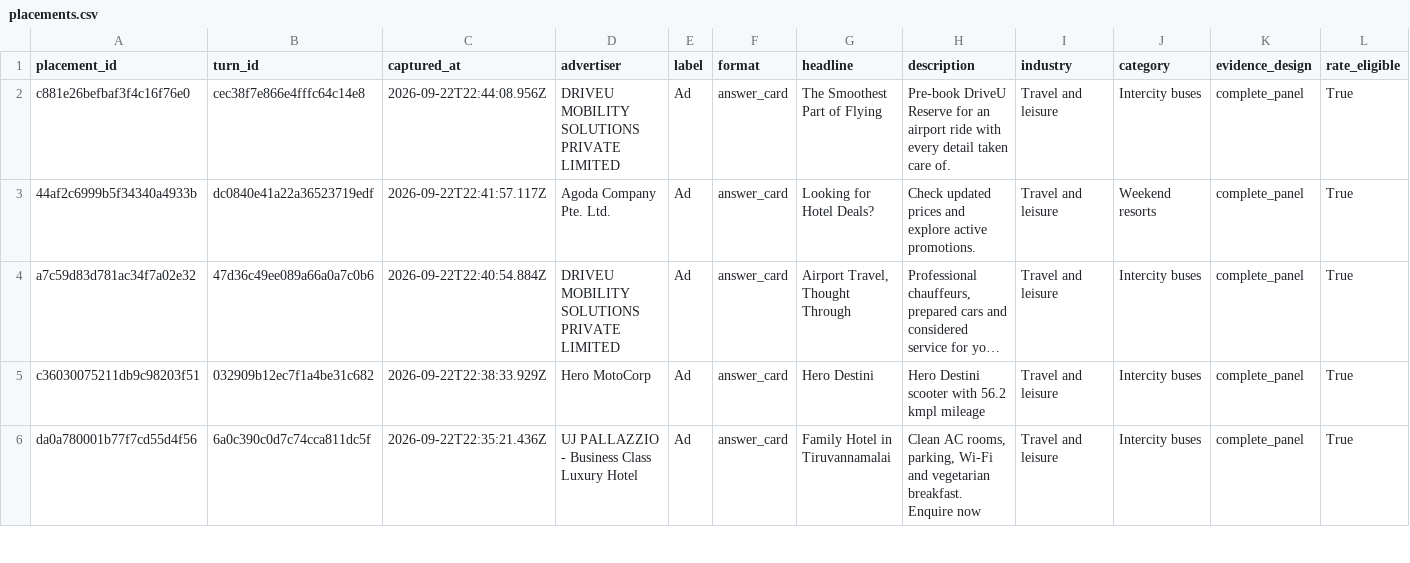
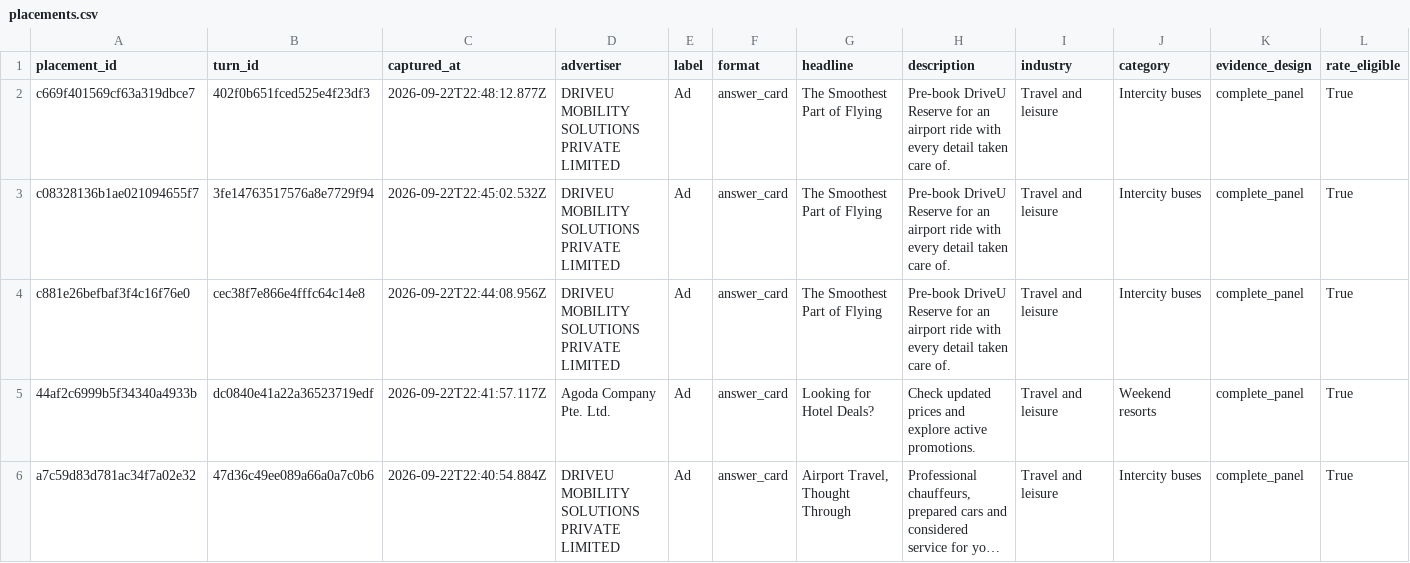
Before and after one commit to viren040/chatgpt-ads-library, a CSV file: placements.csv, drawn as a sheet; only a part is shown; the shorter side is filled out with more unchanged rows; long unchanged cells end in …; rows hold the shown columns only; the diff names each change by its address in the sheet, - before the commit and + after, or states it on an @@ line.

```diff
--- a/placements.csv
+++ b/placements.csv
+row 2: c669f401569cf63a319dbce7 | 402f0b651fced525e4f23df3 | 2026-09-22T22:48:12.877Z | DRIVEU MOBILITY SOLUTIONS PRIVATE LIMITED | Ad | answer_card | The Smoothest Part of Flying | Pre-book DriveU Reserve for an airport ride with every detail taken care of. | Travel and leisure | Intercity buses | complete_panel | True
+row 3: c08328136b1ae021094655f7 | 3fe14763517576a8e7729f94 | 2026-09-22T22:45:02.532Z | DRIVEU MOBILITY SOLUTIONS PRIVATE LIMITED | Ad | answer_card | The Smoothest Part of Flying | Pre-book DriveU Reserve for an airport ride with every detail taken care of. | Travel and leisure | Intercity buses | complete_panel | True
```
Also changed, not shown: prompt-observations.csv, 5 other files.
